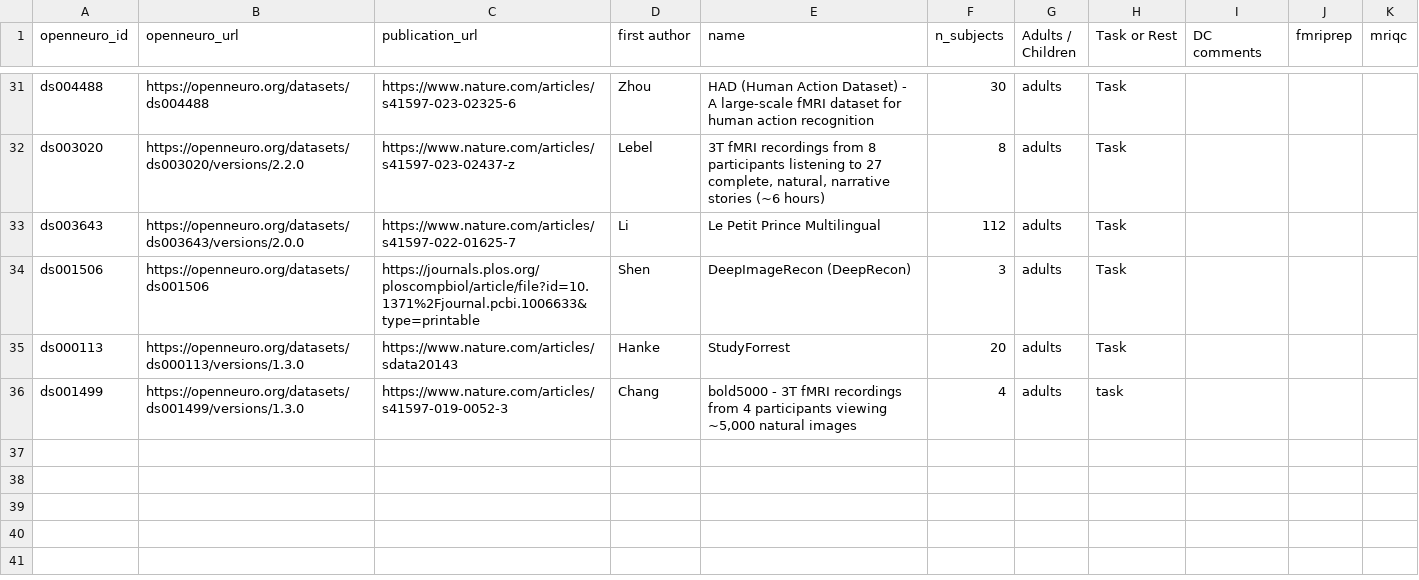
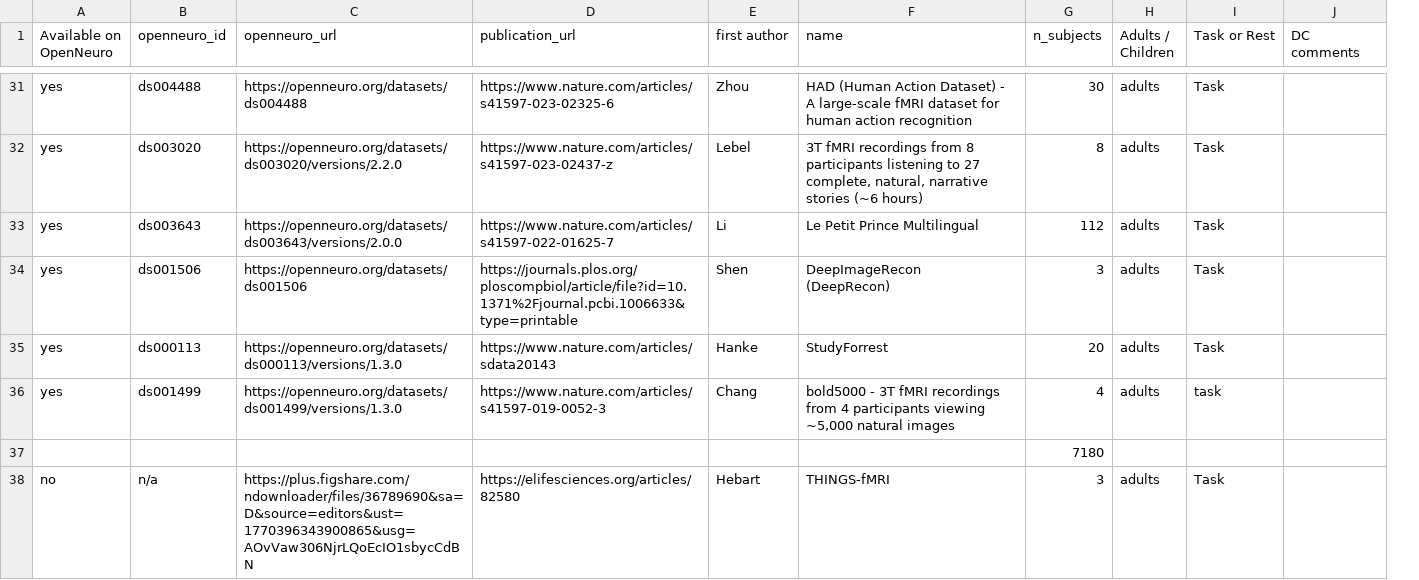
Before and after one commit to con/mechababs, a CSV file: priority-openneuro-datasets.csv, drawn as a sheet; only a part is shown, gaps mark what is left out; removed rows and columns are numbered as before the commit, all else as after; ↵ is a line break in a cell; the diff covers the shown part only; the diff names each change by its address in the sheet, - before the commit and + after, or states it on an @@ line.

```diff
--- a/priority-openneuro-datasets.csv
+++ b/priority-openneuro-datasets.csv
+column A (Available on OpenNeuro), rows 31-36: all yes
-column J (fmriprep), empty
-column K (mriqc), empty
-F34 (name): DeepImageRecon (DeepRecon)
+F34 (name): DeepImageRecon ↵ (DeepRecon)
+row 37:  |  |  |  |  |  | 7180
+row 38: no | n/a | https://plus.figshare.com/ndownloader/files/36789690&sa=D&source=editors&ust=1770396343900865&usg=AOvVaw306NjrLQoEcIO1sbycCdBN | https://elifesciences.org/articles/82580 | Hebart | THINGS-fMRI | 3 | adults | Task
```
Also changed, not shown: 4 added rows elsewhere in this file.
